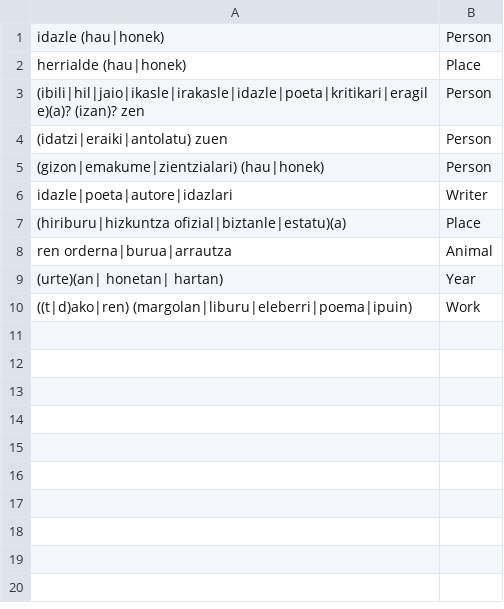
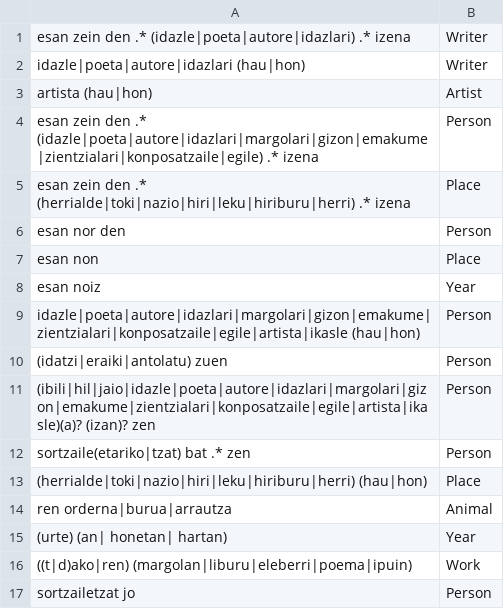
Before and after one commit to dss2016eu/codefest, a CSV file: quizbowl/EU/input_patterns.csv, drawn as a sheet.

Commit message:
new patterns

```diff
--- a/quizbowl/EU/input_patterns.csv
+++ b/quizbowl/EU/input_patterns.csv
@@ -1,10 +1,17 @@
-idazle (hau|honek)	Person
-herrialde (hau|honek)	Place
-(ibili|hil|jaio|ikasle|irakasle|idazle|poeta|kritikari|eragile)(a)? (izan)? zen	Person
+esan zein den .* (idazle|poeta|autore|idazlari) .* izena	Writer
+idazle|poeta|autore|idazlari (hau|hon)	Writer
+artista (hau|hon)	Artist
+esan zein den .* (idazle|poeta|autore|idazlari|margolari|gizon|emakume|zientzialari|konposatzaile|egile) .* izena	Person
+esan zein den .* (herrialde|toki|nazio|hiri|leku|hiriburu|herri) .* izena	Place
+esan nor den	Person
+esan non	Place
+esan noiz	Year
+idazle|poeta|autore|idazlari|margolari|gizon|emakume|zientzialari|konposatzaile|egile|artista|ikasle (hau|hon)	Person
 (idatzi|eraiki|antolatu) zuen	Person
-(gizon|emakume|zientzialari) (hau|honek)	Person
-idazle|poeta|autore|idazlari	Writer
-(hiriburu|hizkuntza ofizial|biztanle|estatu)(a)	Place
+(ibili|hil|jaio|idazle|poeta|autore|idazlari|margolari|gizon|emakume|zientzialari|konposatzaile|egile|artista|ikasle)(a)? (izan)? zen	Person
+sortzaile(etariko|tzat)  bat .* zen	Person
+(herrialde|toki|nazio|hiri|leku|hiriburu|herri) (hau|hon)	Place
 ren orderna|burua|arrautza	Animal
-(urte)(an| honetan| hartan)	Year
+(urte) (an| honetan| hartan)	Year
 ((t|d)ako|ren) (margolan|liburu|eleberri|poema|ipuin)	Work
+sortzailetzat jo	Person
```
